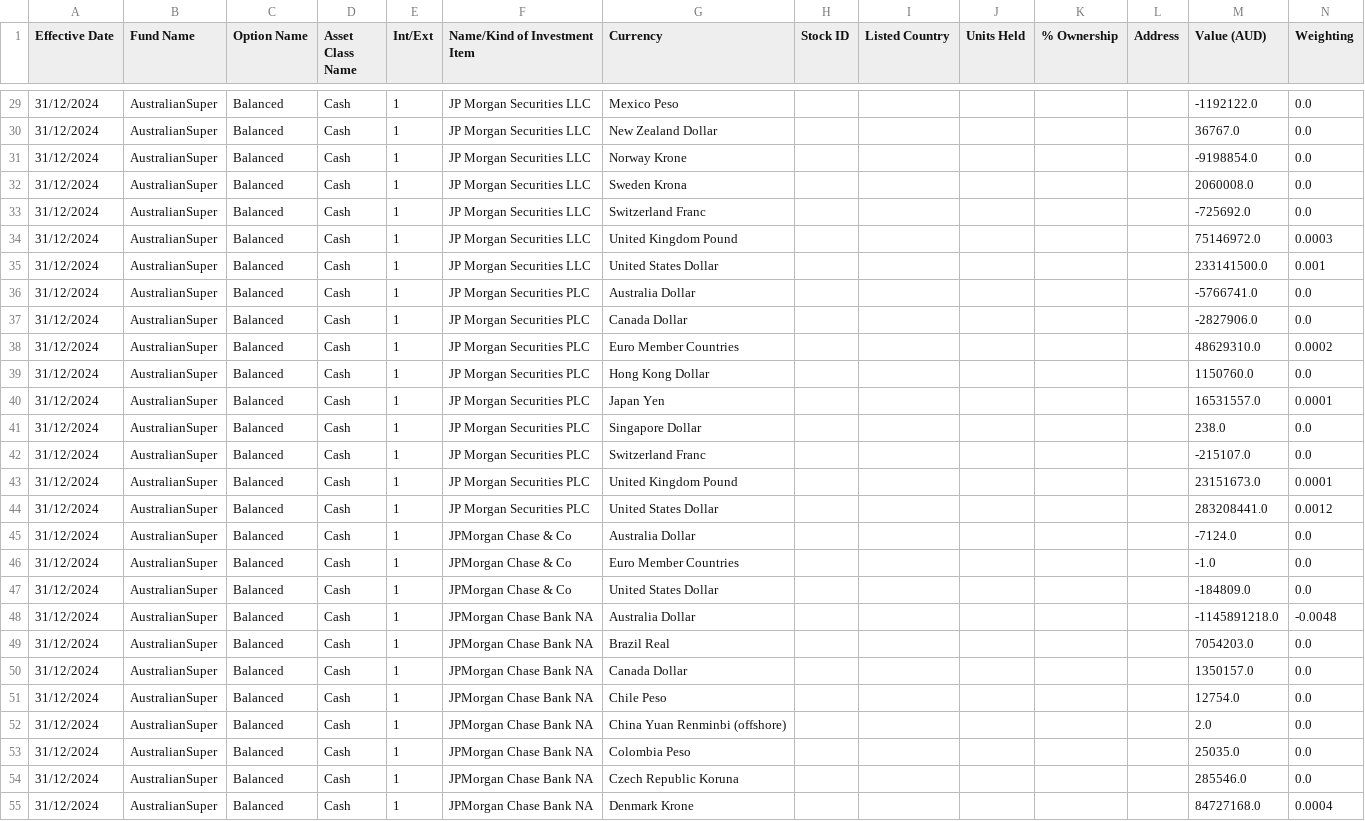
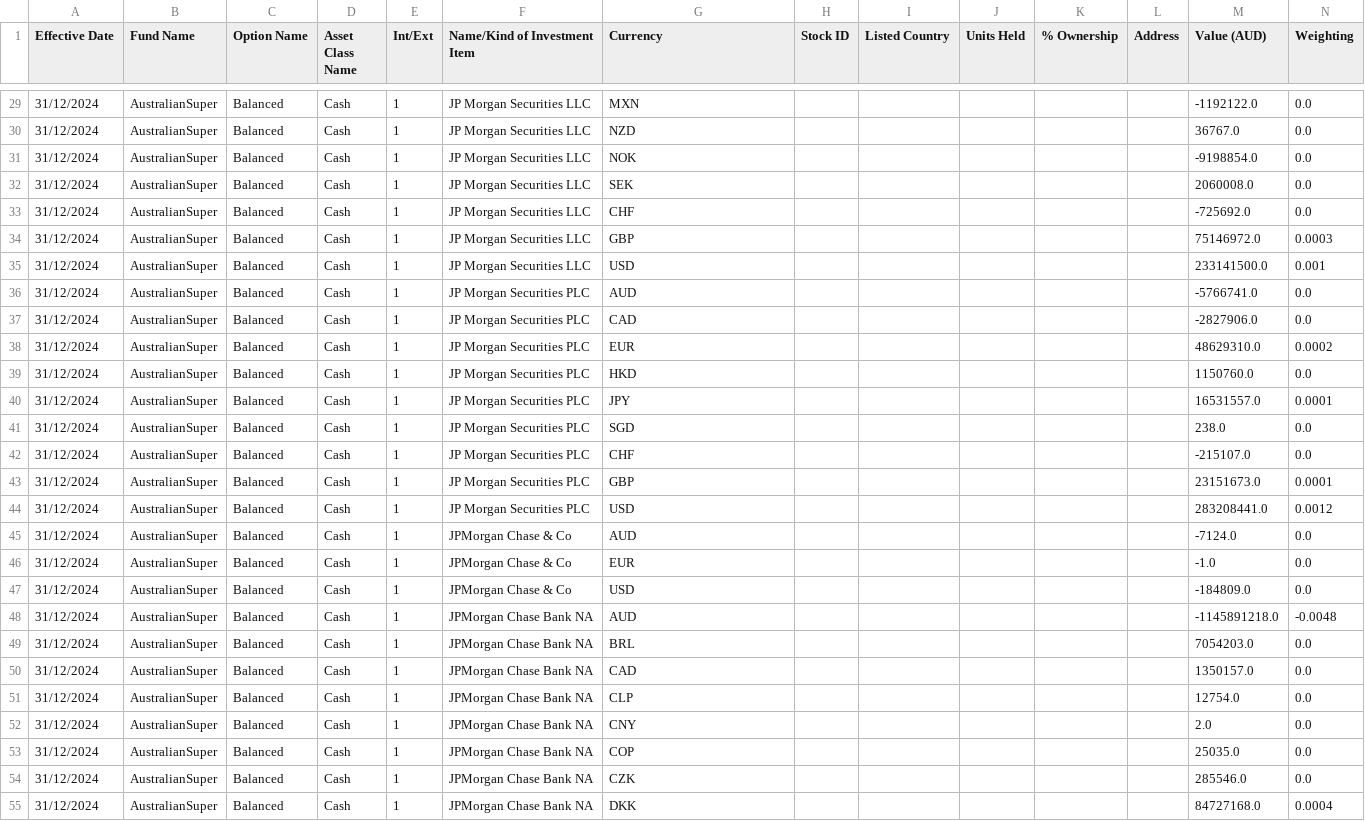
Before and after one commit to vietsoninvest/SUPERFUNdProject, a CSV file: AusieSuper_Cleaned.csv, drawn as a sheet; only a part is shown, gaps mark what is left out; the diff covers the shown part only.

Commit message:
Fix the Listed Country & Currency
Fix the listed country and Currency for Ausie and Care super

```diff
--- a/AusieSuper_Cleaned.csv
+++ b/AusieSuper_Cleaned.csv
@@ -29,27 +29,27 @@ Effective Date,Fund Name,Option Name,Asset Class Name,Int/Ext,Name/Kind of Inves
-31/12/2024,AustralianSuper,Balanced,Cash,1,JP Morgan Securities LLC,Mexico Peso,,,,,,-1192122.0,0.0
-31/12/2024,AustralianSuper,Balanced,Cash,1,JP Morgan Securities LLC,New Zealand Dollar,,,,,,36767.0,0.0
-31/12/2024,AustralianSuper,Balanced,Cash,1,JP Morgan Securities LLC,Norway Krone,,,,,,-9198854.0,0.0
-31/12/2024,AustralianSuper,Balanced,Cash,1,JP Morgan Securities LLC,Sweden Krona,,,,,,2060008.0,0.0
-31/12/2024,AustralianSuper,Balanced,Cash,1,JP Morgan Securities LLC,Switzerland Franc,,,,,,-725692.0,0.0
-31/12/2024,AustralianSuper,Balanced,Cash,1,JP Morgan Securities LLC,United Kingdom Pound,,,,,,75146972.0,0.0003
-31/12/2024,AustralianSuper,Balanced,Cash,1,JP Morgan Securities LLC,United States Dollar,,,,,,233141500.0,0.001
-31/12/2024,AustralianSuper,Balanced,Cash,1,JP Morgan Securities PLC,Australia Dollar,,,,,,-5766741.0,0.0
-31/12/2024,AustralianSuper,Balanced,Cash,1,JP Morgan Securities PLC,Canada Dollar,,,,,,-2827906.0,0.0
-31/12/2024,AustralianSuper,Balanced,Cash,1,JP Morgan Securities PLC,Euro Member Countries,,,,,,48629310.0,0.0002
-31/12/2024,AustralianSuper,Balanced,Cash,1,JP Morgan Securities PLC,Hong Kong Dollar,,,,,,1150760.0,0.0
-31/12/2024,AustralianSuper,Balanced,Cash,1,JP Morgan Securities PLC,Japan Yen,,,,,,16531557.0,0.0001
-31/12/2024,AustralianSuper,Balanced,Cash,1,JP Morgan Securities PLC,Singapore Dollar,,,,,,238.0,0.0
-31/12/2024,AustralianSuper,Balanced,Cash,1,JP Morgan Securities PLC,Switzerland Franc,,,,,,-215107.0,0.0
-31/12/2024,AustralianSuper,Balanced,Cash,1,JP Morgan Securities PLC,United Kingdom Pound,,,,,,23151673.0,0.0001
-31/12/2024,AustralianSuper,Balanced,Cash,1,JP Morgan Securities PLC,United States Dollar,,,,,,283208441.0,0.0012
-31/12/2024,AustralianSuper,Balanced,Cash,1,JPMorgan Chase & Co,Australia Dollar,,,,,,-7124.0,0.0
-31/12/2024,AustralianSuper,Balanced,Cash,1,JPMorgan Chase & Co,Euro Member Countries,,,,,,-1.0,0.0
-31/12/2024,AustralianSuper,Balanced,Cash,1,JPMorgan Chase & Co,United States Dollar,,,,,,-184809.0,0.0
-31/12/2024,AustralianSuper,Balanced,Cash,1,JPMorgan Chase Bank NA,Australia Dollar,,,,,,-1145891218.0,-0.0048
-31/12/2024,AustralianSuper,Balanced,Cash,1,JPMorgan Chase Bank NA,Brazil Real,,,,,,7054203.0,0.0
-31/12/2024,AustralianSuper,Balanced,Cash,1,JPMorgan Chase Bank NA,Canada Dollar,,,,,,1350157.0,0.0
-31/12/2024,AustralianSuper,Balanced,Cash,1,JPMorgan Chase Bank NA,Chile Peso,,,,,,12754.0,0.0
-31/12/2024,AustralianSuper,Balanced,Cash,1,JPMorgan Chase Bank NA,China Yuan Renminbi (offshore),,,,,,2.0,0.0
-31/12/2024,AustralianSuper,Balanced,Cash,1,JPMorgan Chase Bank NA,Colombia Peso,,,,,,25035.0,0.0
-31/12/2024,AustralianSuper,Balanced,Cash,1,JPMorgan Chase Bank NA,Czech Republic Koruna,,,,,,285546.0,0.0
-31/12/2024,AustralianSuper,Balanced,Cash,1,JPMorgan Chase Bank NA,Denmark Krone,,,,,,84727168.0,0.0004
+31/12/2024,AustralianSuper,Balanced,Cash,1,JP Morgan Securities LLC,MXN,,,,,,-1192122.0,0.0
+31/12/2024,AustralianSuper,Balanced,Cash,1,JP Morgan Securities LLC,NZD,,,,,,36767.0,0.0
+31/12/2024,AustralianSuper,Balanced,Cash,1,JP Morgan Securities LLC,NOK,,,,,,-9198854.0,0.0
+31/12/2024,AustralianSuper,Balanced,Cash,1,JP Morgan Securities LLC,SEK,,,,,,2060008.0,0.0
+31/12/2024,AustralianSuper,Balanced,Cash,1,JP Morgan Securities LLC,CHF,,,,,,-725692.0,0.0
+31/12/2024,AustralianSuper,Balanced,Cash,1,JP Morgan Securities LLC,GBP,,,,,,75146972.0,0.0003
+31/12/2024,AustralianSuper,Balanced,Cash,1,JP Morgan Securities LLC,USD,,,,,,233141500.0,0.001
+31/12/2024,AustralianSuper,Balanced,Cash,1,JP Morgan Securities PLC,AUD,,,,,,-5766741.0,0.0
+31/12/2024,AustralianSuper,Balanced,Cash,1,JP Morgan Securities PLC,CAD,,,,,,-2827906.0,0.0
+31/12/2024,AustralianSuper,Balanced,Cash,1,JP Morgan Securities PLC,EUR,,,,,,48629310.0,0.0002
+31/12/2024,AustralianSuper,Balanced,Cash,1,JP Morgan Securities PLC,HKD,,,,,,1150760.0,0.0
+31/12/2024,AustralianSuper,Balanced,Cash,1,JP Morgan Securities PLC,JPY,,,,,,16531557.0,0.0001
+31/12/2024,AustralianSuper,Balanced,Cash,1,JP Morgan Securities PLC,SGD,,,,,,238.0,0.0
+31/12/2024,AustralianSuper,Balanced,Cash,1,JP Morgan Securities PLC,CHF,,,,,,-215107.0,0.0
+31/12/2024,AustralianSuper,Balanced,Cash,1,JP Morgan Securities PLC,GBP,,,,,,23151673.0,0.0001
+31/12/2024,AustralianSuper,Balanced,Cash,1,JP Morgan Securities PLC,USD,,,,,,283208441.0,0.0012
+31/12/2024,AustralianSuper,Balanced,Cash,1,JPMorgan Chase & Co,AUD,,,,,,-7124.0,0.0
+31/12/2024,AustralianSuper,Balanced,Cash,1,JPMorgan Chase & Co,EUR,,,,,,-1.0,0.0
+31/12/2024,AustralianSuper,Balanced,Cash,1,JPMorgan Chase & Co,USD,,,,,,-184809.0,0.0
+31/12/2024,AustralianSuper,Balanced,Cash,1,JPMorgan Chase Bank NA,AUD,,,,,,-1145891218.0,-0.0048
+31/12/2024,AustralianSuper,Balanced,Cash,1,JPMorgan Chase Bank NA,BRL,,,,,,7054203.0,0.0
+31/12/2024,AustralianSuper,Balanced,Cash,1,JPMorgan Chase Bank NA,CAD,,,,,,1350157.0,0.0
+31/12/2024,AustralianSuper,Balanced,Cash,1,JPMorgan Chase Bank NA,CLP,,,,,,12754.0,0.0
+31/12/2024,AustralianSuper,Balanced,Cash,1,JPMorgan Chase Bank NA,CNY,,,,,,2.0,0.0
+31/12/2024,AustralianSuper,Balanced,Cash,1,JPMorgan Chase Bank NA,COP,,,,,,25035.0,0.0
+31/12/2024,AustralianSuper,Balanced,Cash,1,JPMorgan Chase Bank NA,CZK,,,,,,285546.0,0.0
+31/12/2024,AustralianSuper,Balanced,Cash,1,JPMorgan Chase Bank NA,DKK,,,,,,84727168.0,0.0004
```
Also changed, not shown: 74 edited cells elsewhere in this file, 5 other files.
